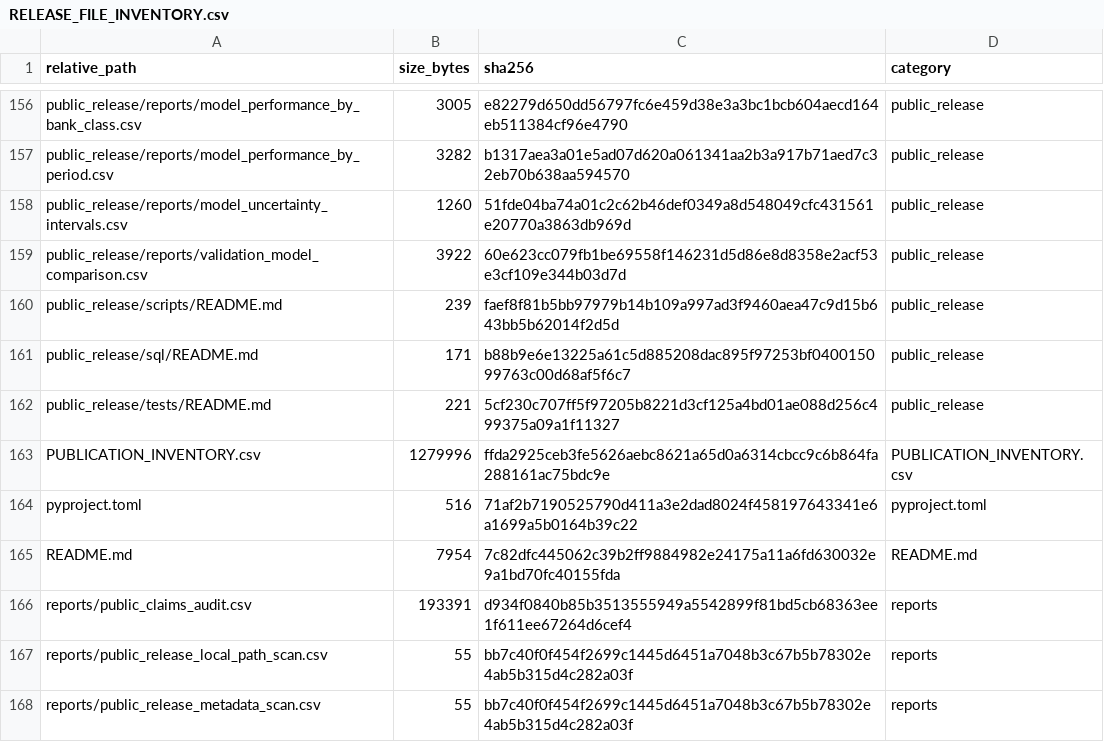
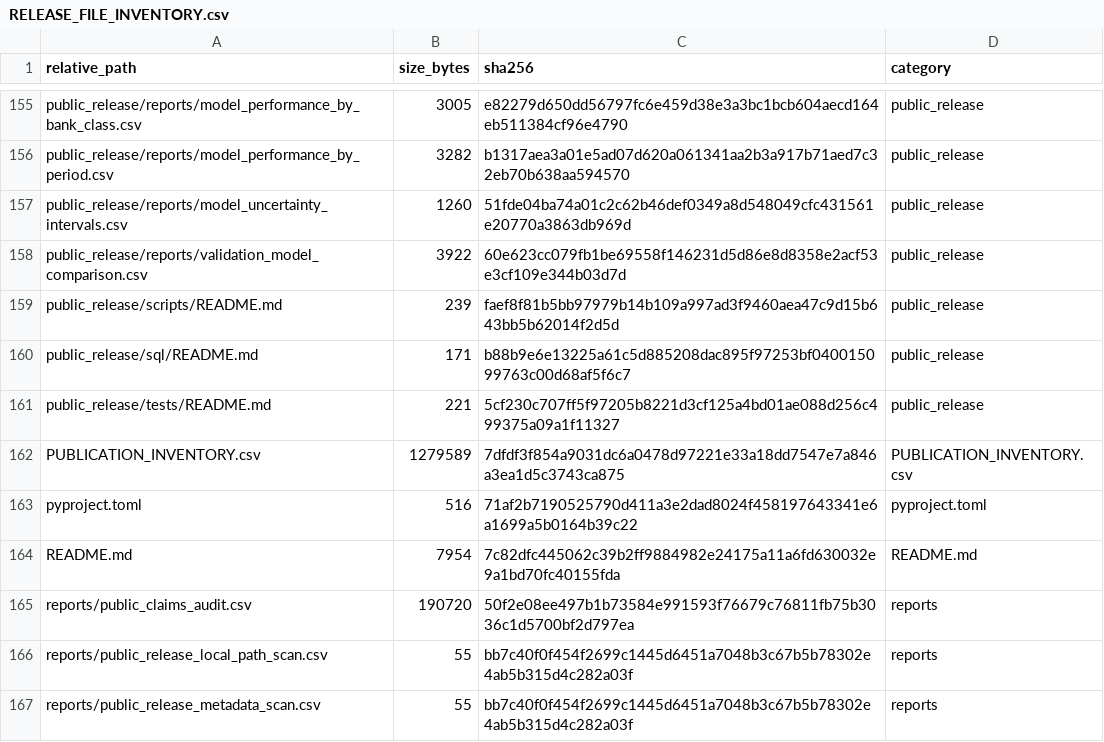
Before and after one commit to kunalsingh-finance/us-bank-risk-regulatory-data-platform, a CSV file: public_release/RELEASE_FILE_INVENTORY.csv, drawn as a sheet; only a part is shown, gaps mark what is left out; the diff covers the shown part only.

```diff
--- a/public_release/RELEASE_FILE_INVENTORY.csv
+++ b/public_release/RELEASE_FILE_INVENTORY.csv
@@ -162,6 +161,6 @@ public_release/sql/README.md,171,b88b9e6e13225a61c5d885208dac895f97253bf04001509
 public_release/tests/README.md,221,5cf230c707ff5f97205b8221d3cf125a4bd01ae088d256c499375a09a1f11327,public_release
-PUBLICATION_INVENTORY.csv,1279996,ffda2925ceb3fe5626aebc8621a65d0a6314cbcc9c6b864fa288161ac75bdc9e,PUBLICATION_INVENTORY.csv
+PUBLICATION_INVENTORY.csv,1279589,7dfdf3f854a9031dc6a0478d97221e33a18dd7547e7a846a3ea1d5c3743ca875,PUBLICATION_INVENTORY.csv
 pyproject.toml,516,71af2b7190525790d411a3e2dad8024f458197643341e6a1699a5b0164b39c22,pyproject.toml
 README.md,7954,7c82dfc445062c39b2ff9884982e24175a11a6fd630032e9a1bd70fc40155fda,README.md
-reports/public_claims_audit.csv,193391,d934f0840b85b3513555949a5542899f81bd5cb68363ee1f611ee67264d6cef4,reports
+reports/public_claims_audit.csv,190720,50f2e08ee497b1b73584e991593f76679c76811fb75b3036c1d5700bf2d797ea,reports
 reports/public_release_local_path_scan.csv,55,bb7c40f0f454f2699c1445d6451a7048b3c67b5b78302e4ab5b315d4c282a03f,reports
```
Also changed, not shown: 1 removed row and 35 edited cells elsewhere in this file, reports/public_claims_audit.csv, reports/public_release_quality_checks.csv, 16 other files.
